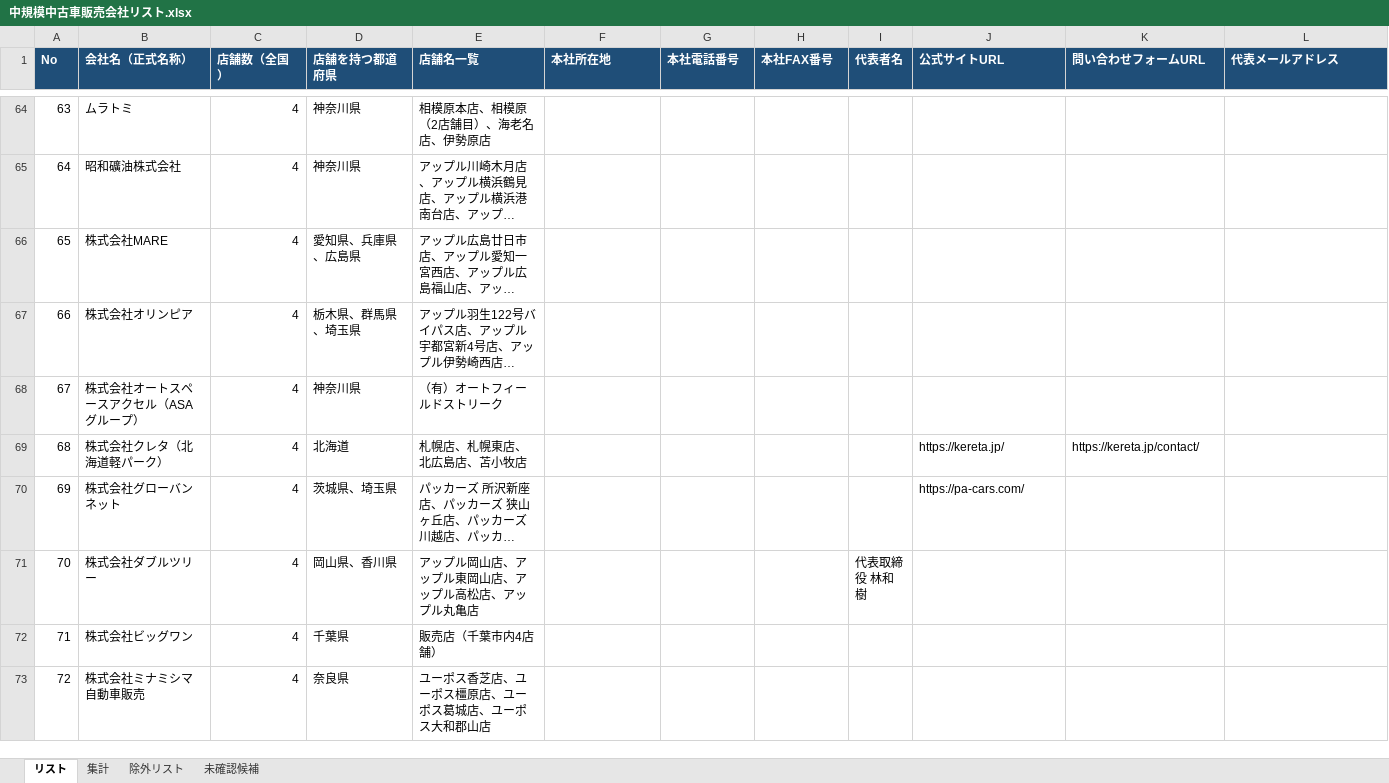
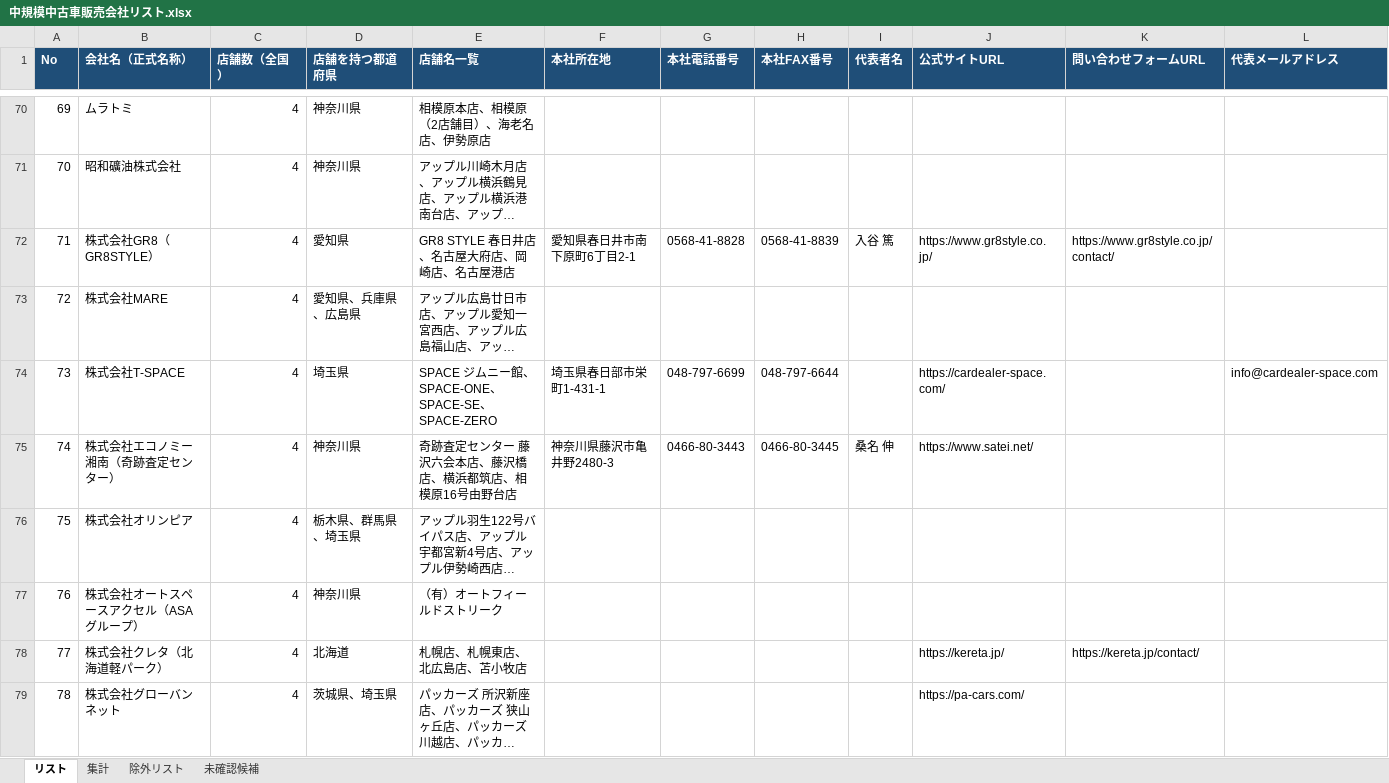
Before and after one commit to Yoshi612/-investment-news-digest, an Excel workbook: output/中規模中古車販売会社リスト.xlsx, sheet リスト, drawn as a sheet; only a part is shown, gaps mark what is left out; the shorter side is filled out with more unchanged rows; long unchanged cells end in …; values as stored, in another font and other column widths than the file's, no borders; rows hold the shown columns only; the diff covers the shown part only; the diff names each change by its address in the sheet, - before the commit and + after, or states it on an @@ line.

```diff
--- a/output/中規模中古車販売会社リスト.xlsx (sheet リスト)
+++ b/output/中規模中古車販売会社リスト.xlsx (sheet リスト)
@@ column A (No) renumbered from row 9 down @@
+row 72: 71 | 株式会社GR8（GR8STYLE） | 4 | 愛知県 | GR8 STYLE 春日井店、名古屋大府店、岡崎店、名古屋港店 | 愛知県春日井市南下原町6丁目2-1 | 0568-41-8828 | 0568-41-8839 | 入谷 篤 | https://www.gr8style.co.jp/ | https://www.gr8style.co.jp/contact/
+row 74: 73 | 株式会社T-SPACE | 4 | 埼玉県 | SPACE ジムニー館、SPACE-ONE、SPACE-SE、SPACE-ZERO | 埼玉県春日部市栄町1-431-1 | 048-797-6699 | 048-797-6644 |  | https://cardealer-space.com/ |  | info@cardealer-space.com
+row 75: 74 | 株式会社エコノミー湘南（奇跡査定センター） | 4 | 神奈川県 | 奇跡査定センター 藤沢六会本店、藤沢橋店、横浜都筑店、相模原16号由野台店 | 神奈川県藤沢市亀井野2480-3 | 0466-80-3443 | 0466-80-3445 | 桑名 伸 | https://www.satei.net/
```
Also changed, not shown: 11 added rows, 2 removed rows and 5 edited cells elsewhere in this sheet, sheet 集計, sheet 未確認候補, 8 other files.
